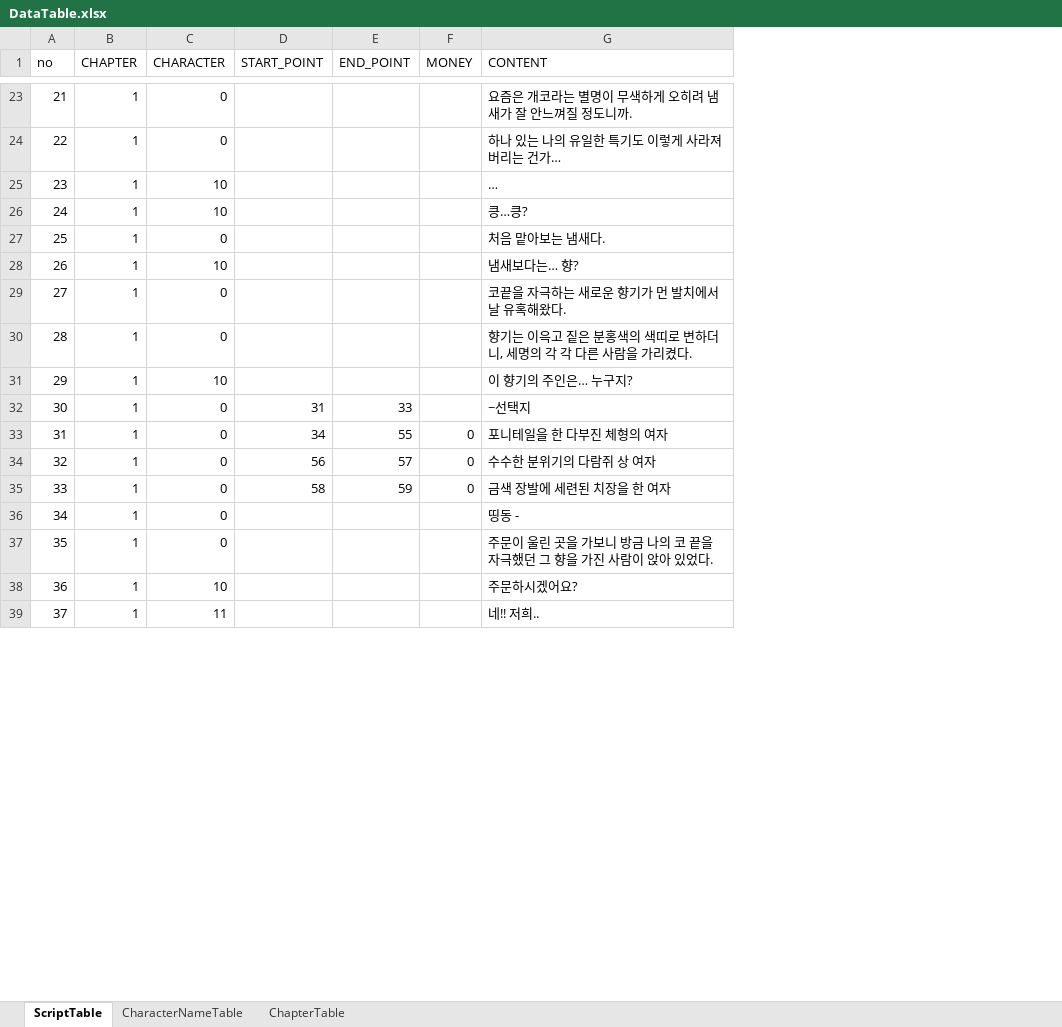
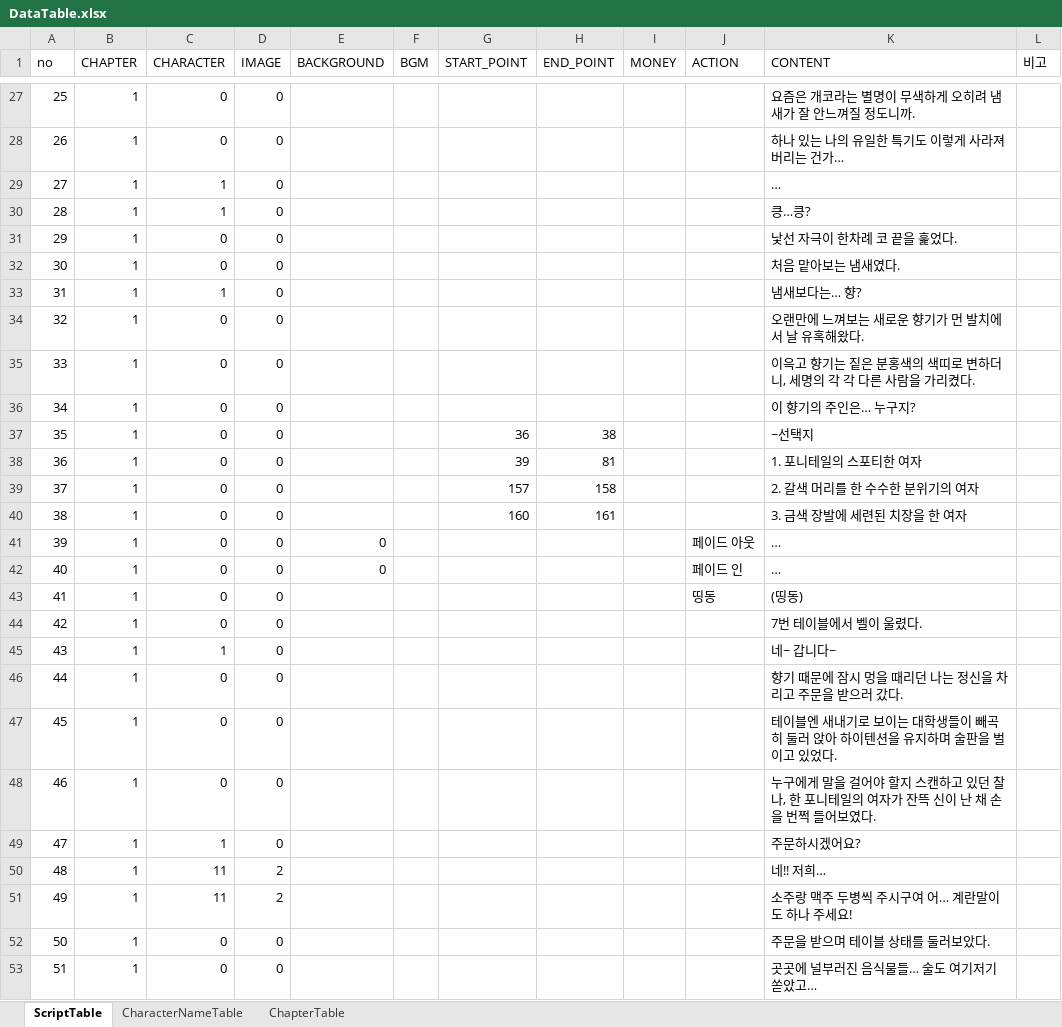
Before and after one commit to kogito0325/The-Scent-of-That-Season, an Excel workbook: Assets/DataTable.xlsx, sheet ScriptTable, drawn as a sheet; only a part is shown, gaps mark what is left out; values as stored, in another font and other column widths than the file's, no borders; table styles not drawn; addresses are those after the commit; the diff covers the shown part only; the diff names each change by its address in the sheet, - before the commit and + after, or states it on an @@ line.

```diff
--- a/Assets/DataTable.xlsx (sheet ScriptTable)
+++ b/Assets/DataTable.xlsx (sheet ScriptTable)
+column D (IMAGE), rows 27-30: all 0; rows 32-40: all 0; row 43: 0; rows 48-50: 0 | 0 | 2
+column E (BACKGROUND), empty
+column F (BGM), empty
+column J (ACTION), row 43: 띵동
+column L (비고), empty
@@ column A (no) renumbered between rows 20 and 169 @@
-C29:C30 (CHARACTER): 10
+C29:C30 (CHARACTER): 1
+row 31: 29 | 1 | 0 | 0 |  |  |  |  |  |  | 낯선 자극이 한차례 코 끝을 훑었다.
-K32 (CONTENT): 처음 맡아보는 냄새다.
+K32 (CONTENT): 처음 맡아보는 냄새였다.
-C33 (CHARACTER): 10
+C33 (CHARACTER): 1
-K34 (CONTENT): 코끝을 자극하는 새로운 향기가 먼 발치에서 날 유혹해왔다.
+K34 (CONTENT): 오랜만에 느껴보는 새로운 향기가 먼 발치에서 날 유혹해왔다.
-K35 (CONTENT): 향기는 이윽고 짙은…
+K35 (CONTENT): 이윽고 향기는 짙은…
-C36 (CHARACTER): 10
+C36 (CHARACTER): 0
-G37 (START_POINT): 31
+G37 (START_POINT): 36
-H37 (END_POINT): 33
+H37 (END_POINT): 38
-G38 (START_POINT): 34
+G38 (START_POINT): 39
-H38 (END_POINT): 55
+H38 (END_POINT): 81
-I38:I40 (MONEY): 0
+I38:I40 (MONEY): (empty)
-K38 (CONTENT): 포니테일을 한 다부진 체형의 여자
+K38 (CONTENT): 1. 포니테일의 스포티한 여자
-G39 (START_POINT): 56
+G39 (START_POINT): 157
-H39 (END_POINT): 57
+H39 (END_POINT): 158
-K39 (CONTENT): 수수한 분위기의 다람쥐 상 여자
+K39 (CONTENT): 2. 갈색 머리를 한 수수한 분위기의 여자
-G40 (START_POINT): 58
+G40 (START_POINT): 160
-H40 (END_POINT): 59
+H40 (END_POINT): 161
-K40 (CONTENT): 금색 장발에 세련된 치장을 한 여자
+K40 (CONTENT): 3. 금색 장발에 세련된 치장을 한 여자
+row 41: 39 | 1 | 0 | 0 | 0 |  |  |  |  | 페이드 아웃 | …
+row 42: 40 | 1 | 0 | 0 | 0 |  |  |  |  | 페이드 인 | …
-K43 (CONTENT): 띵동 -
+K43 (CONTENT): (띵동)
+row 44: 42 | 1 | 0 | 0 |  |  |  |  |  |  | 7번 테이블에서 벨이 울렸다.
+row 45: 43 | 1 | 1 | 0 |  |  |  |  |  |  | 네~ 갑니다~
+row 46: 44 | 1 | 0 | 0 |  |  |  |  |  |  | 향기 때문에 잠시 멍을 때리던 나는 정신을 차리고 주문을 받으러 갔다.
+row 47: 45 | 1 | 0 | 0 |  |  |  |  |  |  | 테이블엔 새내기로 보이는 대학생들이 빼곡히 둘러 앉아 하이텐션을 유지하며 술판을 벌이고 있었다.
-K48 (CONTENT): 주문이 울린 곳을 가보니 방금 나의 코 끝을 자극했던 그 향을 가진 사람이 앉아 있었다.
+K48 (CONTENT): 누구에게 말을 걸어야 할지 스캔하고 있던 찰나, 한 포니테일의 여자가 잔뜩 신이 난 채 손을 번쩍 들어보였다.
-C49 (CHARACTER): 10
+C49 (CHARACTER): 1
-K50 (CONTENT): 네!! 저희..
+K50 (CONTENT): 네!! 저희…
+row 51: 49 | 1 | 11 | 2 |  |  |  |  |  |  | 소주랑 맥주 두병씩 주시구여 어… 계란말이도 하나 주세요!
+row 52: 50 | 1 | 0 | 0 |  |  |  |  |  |  | 주문을 받으며 테이블 상태를 둘러보았다.
+row 53: 51 | 1 | 0 | 0 |  |  |  |  |  |  | 곳곳에 널부러진 음식물들… 술도 여기저기 쏟았고…
```
Also changed, not shown: 95 added rows, 38 removed rows and 38 edited cells elsewhere in this sheet, sheet CharacterNameTable, 23 other files.
